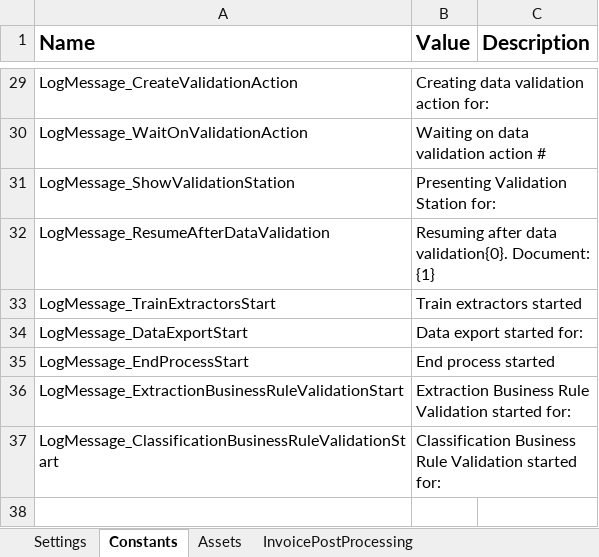
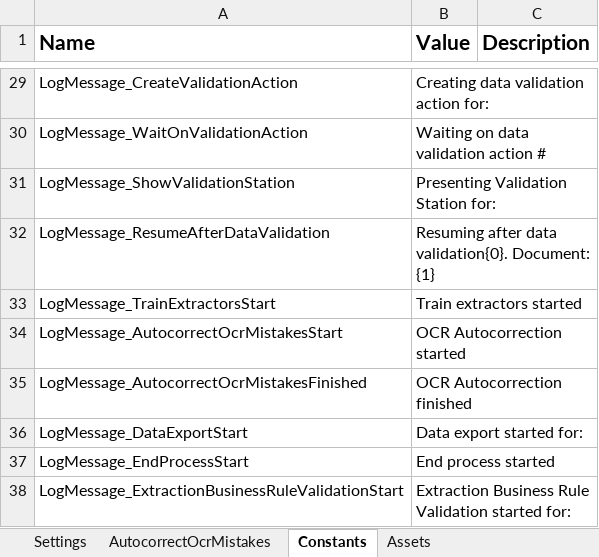
Before and after one commit to UiPath-Services/StudioTemplates, an Excel workbook: DocumentUnderstandingProcess/contentFiles/any/any/pt0/VisualBasic/Data/Config.xlsx, sheet Constants, drawn as a sheet; only a part is shown, gaps mark what is left out; the shorter side is filled out with more unchanged rows; values as stored, in another font and other column widths than the file's, no borders; the diff names each change by its address in the sheet, - before the commit and + after, or states it on an @@ line.

Commit message:
Autocorrect OCR mistakes - pending C# version & guide update

```diff
--- a/DocumentUnderstandingProcess/contentFiles/any/any/pt0/VisualBasic/Data/Config.xlsx (sheet Constants)
+++ b/DocumentUnderstandingProcess/contentFiles/any/any/pt0/VisualBasic/Data/Config.xlsx (sheet Constants)
+sheet tab: AutocorrectOcrMistakes
+row 34: LogMessage_AutocorrectOcrMistakesStart | OCR Autocorrection started
+row 35: LogMessage_AutocorrectOcrMistakesFinished | OCR Autocorrection finished
```
Also changed, not shown: sheet Assets, 4 other files.
